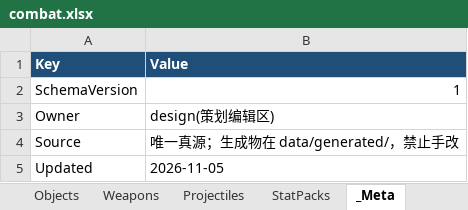
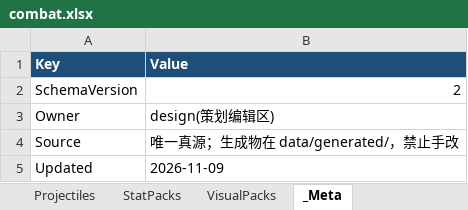
Before and after one commit to KryieNaruto/biu-biu-origin, an Excel workbook: data/excel/combat.xlsx, sheet _Meta, drawn as a sheet; values as stored, in another font and other column widths than the file's, no borders; the diff names each change by its address in the sheet, - before the commit and + after, or states it on an @@ line.

```diff
--- a/data/excel/combat.xlsx (sheet _Meta)
+++ b/data/excel/combat.xlsx (sheet _Meta)
+sheet tab: VisualPacks
-B2 (Value): 1
+B2 (Value): 2
-B5 (Value): 2026-11-05
+B5 (Value): 2026-11-09
```
Also changed, not shown: sheet Tags, sheet Objects, data/excel/characters.xlsx, 16 other files.
